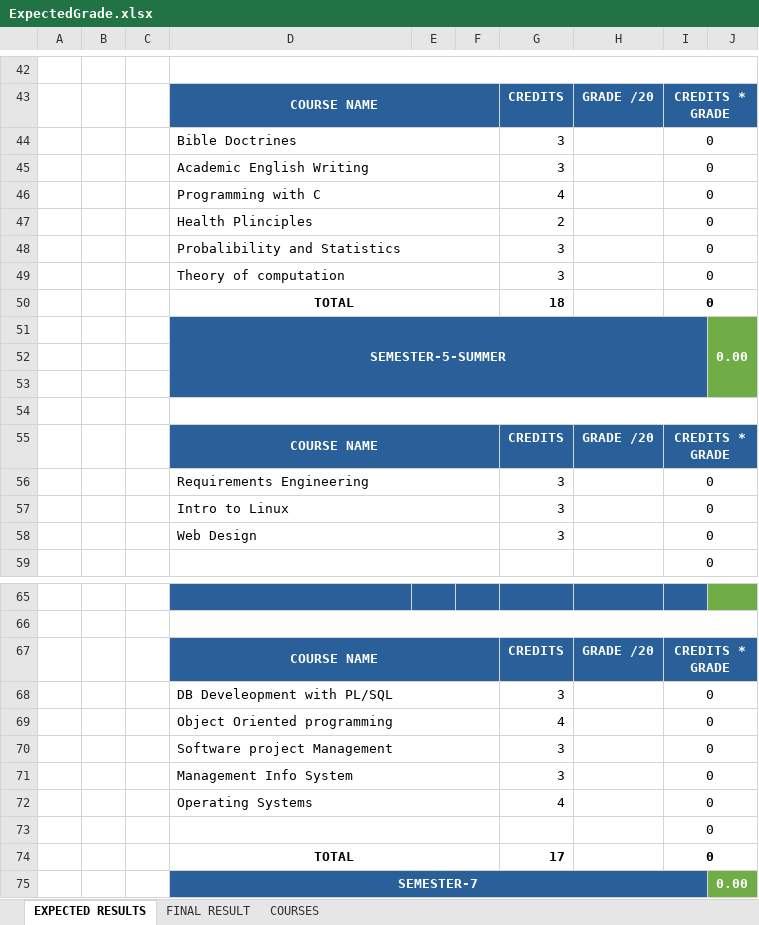
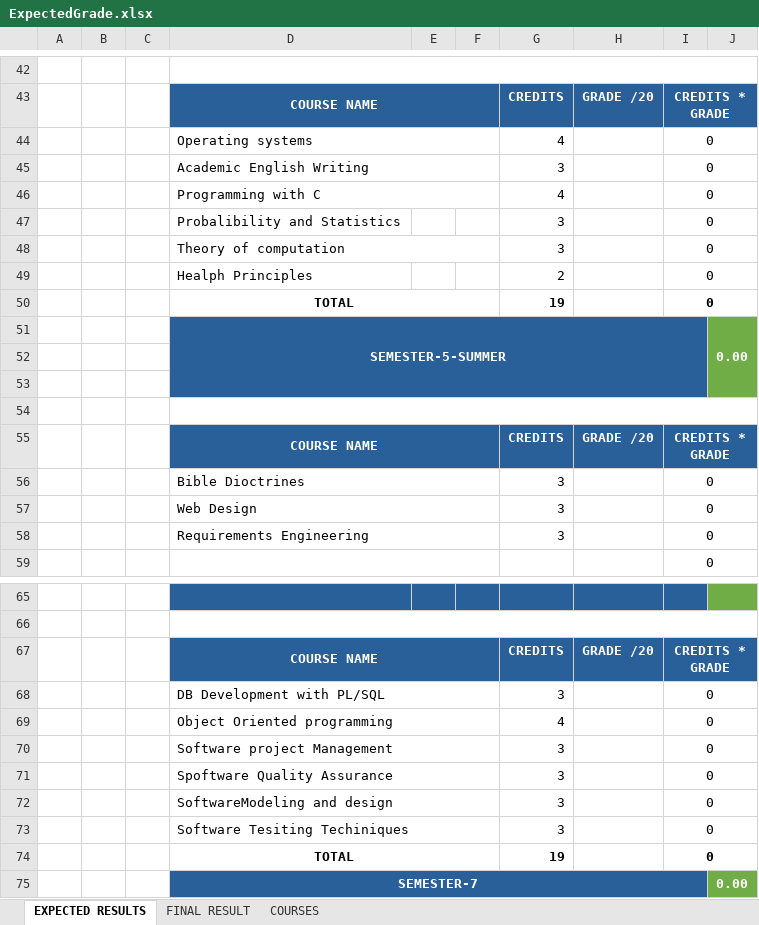
Before and after one commit to mutangana-joseph/Repo, an Excel workbook: auca/grades/ExpectedGrade.xlsx, sheet EXPECTED RESULTS, drawn as a sheet; only a part is shown, gaps mark what is left out; values as stored, in another font and other column widths than the file's, no borders; charts and pictures and conditional formats not drawn; removed rows and columns are numbered as before the commit, all else as after; the diff covers the shown part only; the diff names each change by its address in the sheet, - before the commit and + after, or states it on an @@ line.

Commit message:
updates

```diff
--- a/auca/grades/ExpectedGrade.xlsx (sheet EXPECTED RESULTS)
+++ b/auca/grades/ExpectedGrade.xlsx (sheet EXPECTED RESULTS)
-row 44:  |  |  | Bible Doctrines |  |  | 3 |  | 0
+row 44:  |  |  | Operating systems |  |  | 4 |  | 0
-row 47:  |  |  | Health Plinciples |  |  | 2 |  | 0
-D48:F48 merged
+row 49:  |  |  | Healph Principles |  |  | 2 |  | 0
-G50: 18
+G50: 19
+row 56:  |  |  | Bible Dioctrines |  |  | 3 |  | 0
@@ row 58 moved to row 57: Web Design @@
-row 57:  |  |  | Intro to Linux |  |  | 3 |  | 0
-D68: DB Develeopment with PL/SQL
+D68: DB Development with PL/SQL
+row 71:  |  |  | Spoftware Quality Assurance |  |  | 3 |  | 0
-D72: Management Info System
+D72: SoftwareModeling and design
-row 72:  |  |  | Operating Systems |  |  | 4 |  | 0
-row 73:  |  |  |  |  |  |  |  | 0
+row 73:  |  |  | Software Tesiting Techiniques |  |  | 3 |  | 0
-G74: 17
+G74: 19
```
Also changed, not shown: 3 edited cells elsewhere in this sheet, sheet FINAL RESULT, formulas that keep their value.
